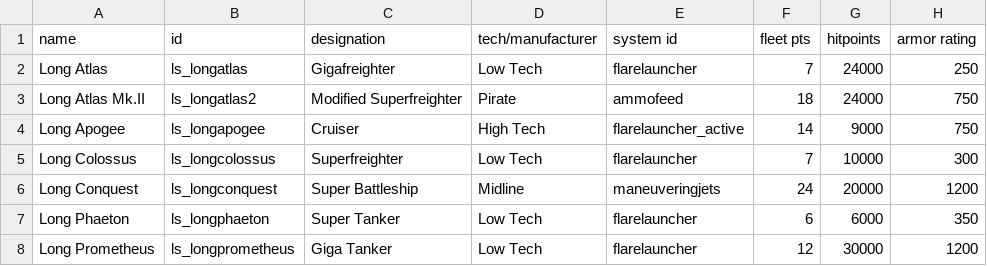
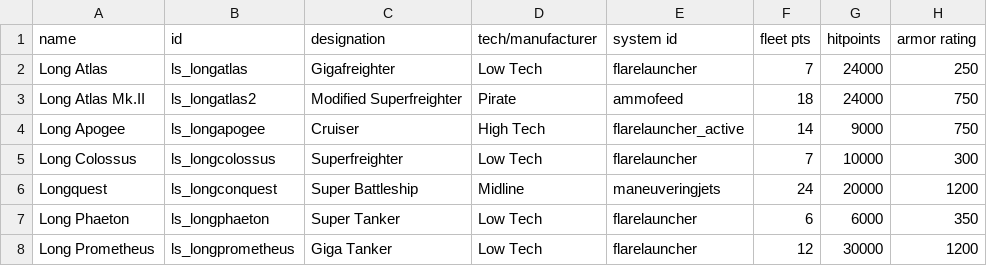
Before and after one commit to Stealth02/LongShips, a CSV file: data/hulls/ship_data.csv, drawn as a sheet; only a part is shown; the diff names each change by its address in the sheet, - before the commit and + after, or states it on an @@ line.

```diff
--- a/data/hulls/ship_data.csv
+++ b/data/hulls/ship_data.csv
-A6 (name): Long Conquest
+A6 (name): Longquest
```
Also changed, not shown: 1 other file.
